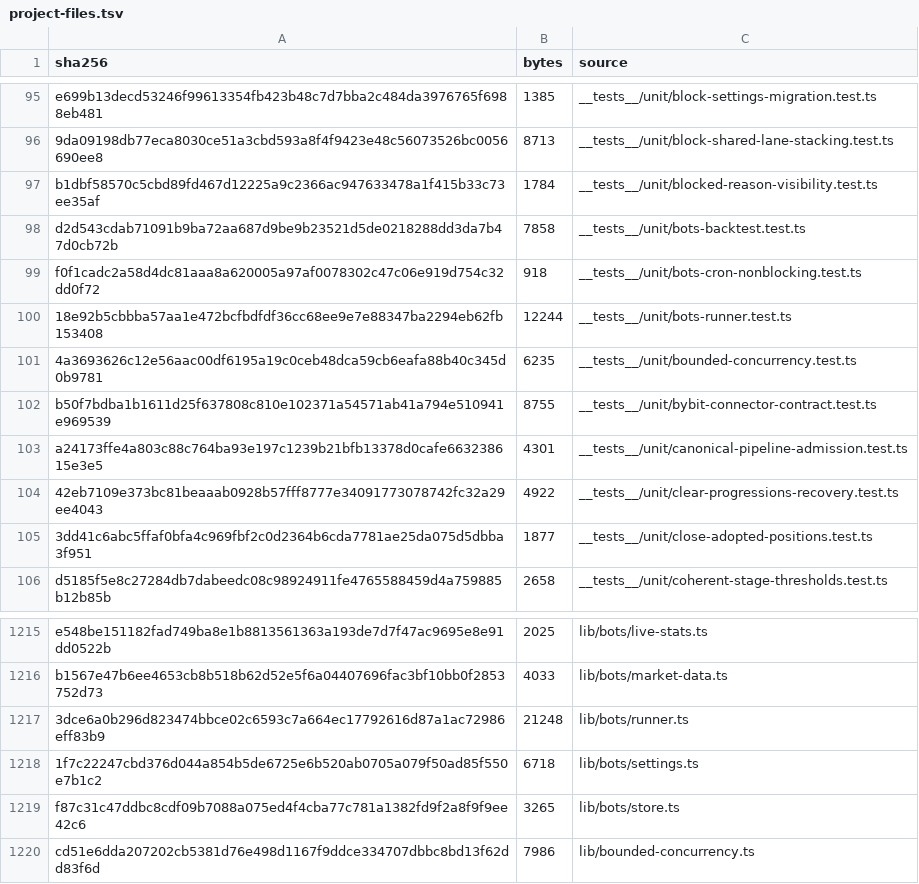
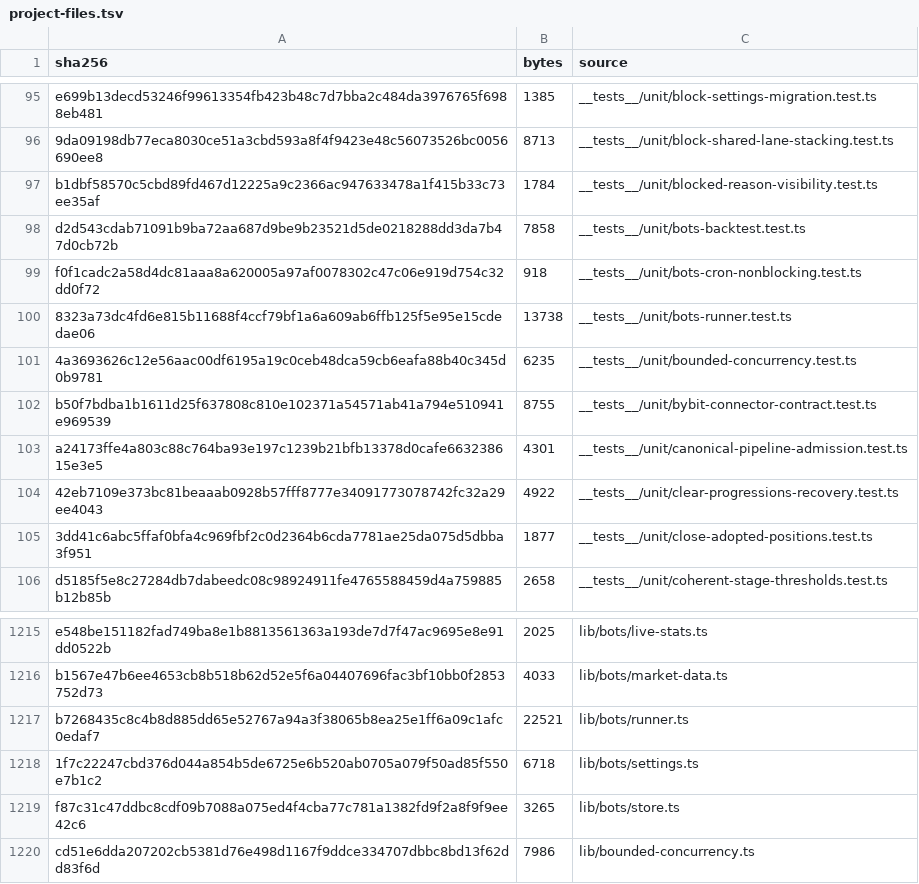
Before and after one commit to mxssnx-creator/CTS-K-N, a TSV file: docs/recreation/manifests/project-files.tsv, drawn as a sheet; only a part is shown, gaps mark what is left out.

```diff
--- a/docs/recreation/manifests/project-files.tsv
+++ b/docs/recreation/manifests/project-files.tsv
@@ -99,3 +99,3 @@ d2d543cdab71091b9ba72aa687d9be9b23521d5de0218288dd3da7b47d0cb72b	7858	__tests__/
 f0f1cadc2a58d4dc81aaa8a620005a97af0078302c47c06e919d754c32dd0f72	918	__tests__/unit/bots-cron-nonblocking.test.ts
-18e92b5cbbba57aa1e472bcfbdfdf36cc68ee9e7e88347ba2294eb62fb153408	12244	__tests__/unit/bots-runner.test.ts
+8323a73dc4fd6e815b11688f4ccf79bf1a6a609ab6ffb125f5e95e15cdedae06	13738	__tests__/unit/bots-runner.test.ts
 4a3693626c12e56aac00df6195a19c0ceb48dca59cb6eafa88b40c345d0b9781	6235	__tests__/unit/bounded-concurrency.test.ts
@@ -1216,3 +1216,3 @@ e548be151182fad749ba8e1b8813561363a193de7d7f47ac9695e8e91dd0522b	2025	lib/bots/l
 b1567e47b6ee4653cb8b518b62d52e5f6a04407696fac3bf10bb0f2853752d73	4033	lib/bots/market-data.ts
-3dce6a0b296d823474bbce02c6593c7a664ec17792616d87a1ac72986eff83b9	21248	lib/bots/runner.ts
+b7268435c8c4b8d885dd65e52767a94a3f38065b8ea25e1ff6a09c1afc0edaf7	22521	lib/bots/runner.ts
 1f7c22247cbd376d044a854b5de6725e6b520ab0705a079f50ad85f550e7b1c2	6718	lib/bots/settings.ts
```
Also changed, not shown: 3 other files.
